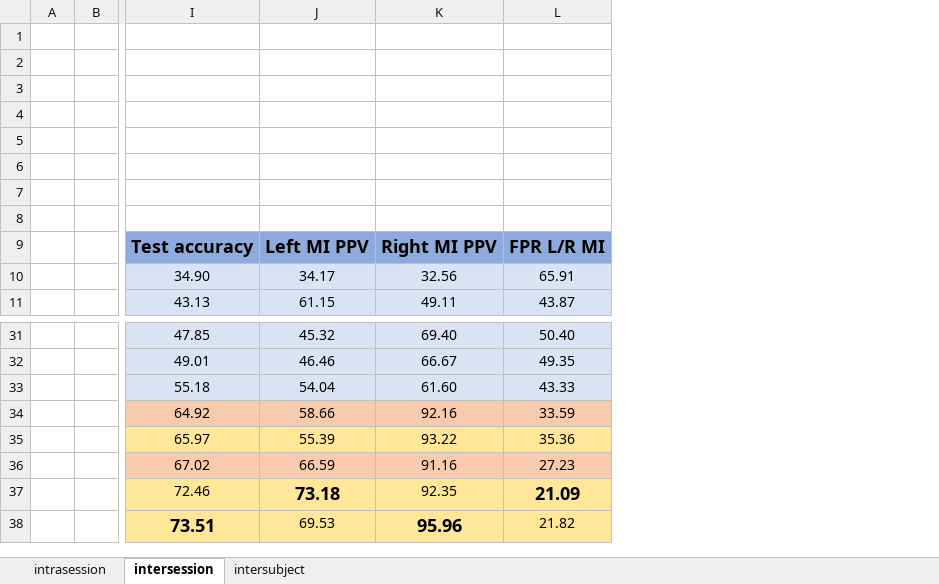
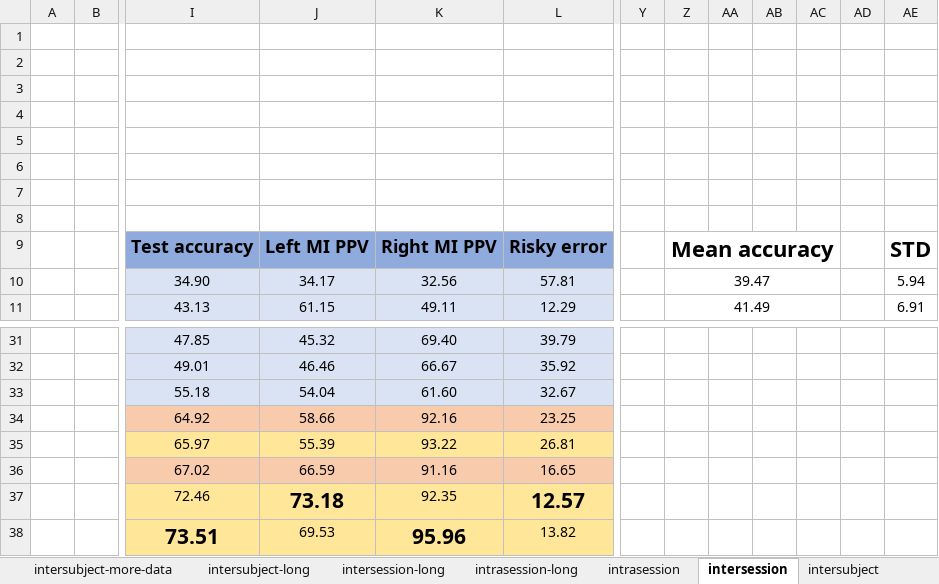
Before and after one commit to pikawika/VUB-BCI-thesis, an Excel workbook: figures/results/accuracy_results.xlsx, sheet intersession, drawn as a sheet; only a part is shown, gaps mark what is left out; values as stored, in another font and other column widths than the file's, no borders; removed rows and columns are numbered as before the commit, all else as after; the diff names each change by its address in the sheet, - before the commit and + after, or states it on an @@ line.

```diff
--- a/figures/results/accuracy_results.xlsx (sheet intersession)
+++ b/figures/results/accuracy_results.xlsx (sheet intersession)
+sheet tab: intersubject-more-data
+sheet tab: intersubject-long
+sheet tab: intersession-long
+sheet tab: intrasession-long
-column L, rows 9-11: FPR L/R MI | 65.91 | 43.87; rows 31-38: 50.40 | 49.35 | 43.33 | 33.59 | 35.36 | 27.23 | 21.09 | 21.82
+column L, rows 9-11: Risky error | 57.81 | 12.29; rows 31-38: 39.79 | 35.92 | 32.67 | 23.25 | 26.81 | 16.65 | 12.57 | 13.82
+column Y, empty
+column Z, rows 9-11: Mean accuracy | 39.47 | 41.49
+column AA, empty
+column AB, empty
+column AC, empty
+column AD, empty
+column AE, rows 9-11: STD | 5.94 | 6.91
@@ J37 text size: larger @@
@@ I38 text size: larger @@
@@ K38 text size: larger @@
```
Also changed, not shown: sheet intersubject, sheet intrasession, 18 other files.
